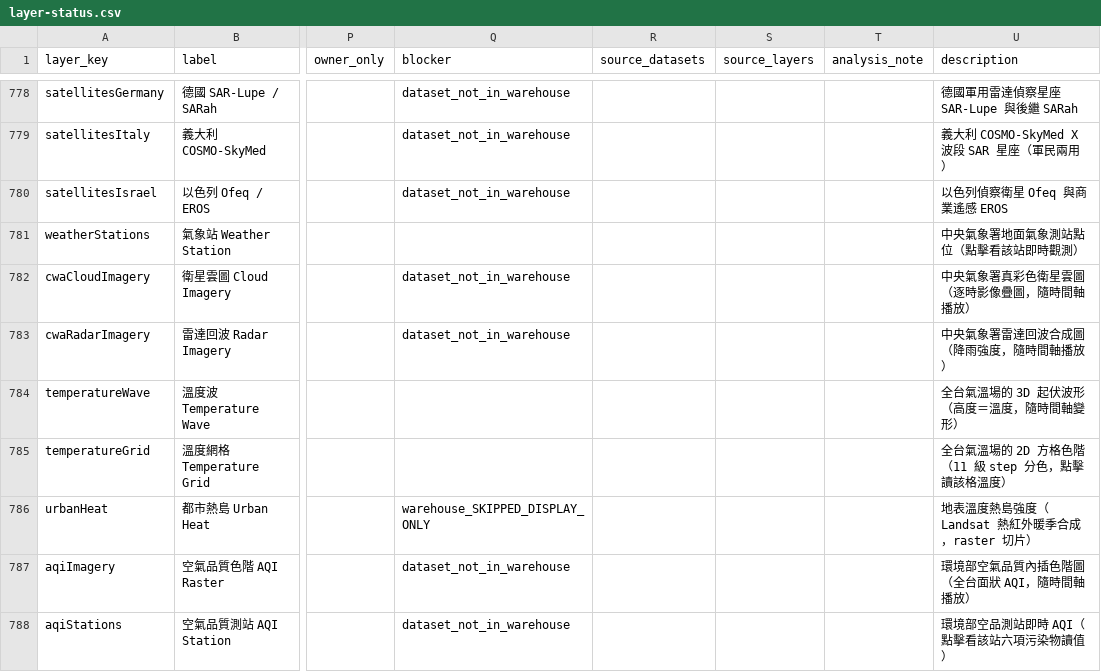
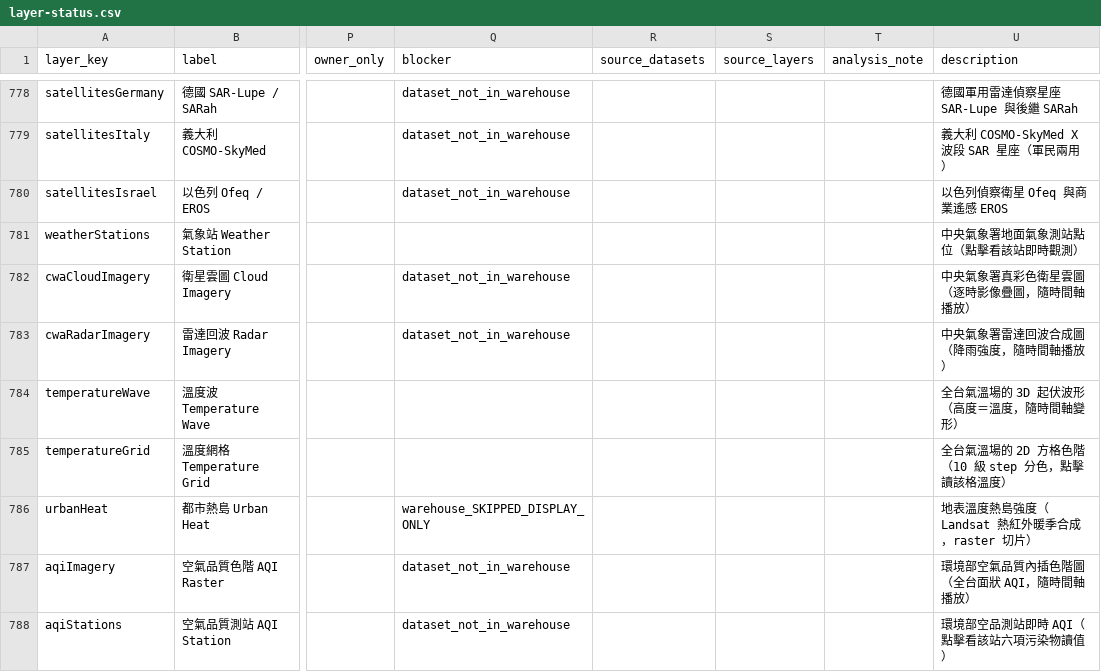
Before and after one commit to ianlkl11234s/mini-taiwan-pulse, a CSV file: docs/features/general-analysis/layer-status.csv, drawn as a sheet; only a part is shown, gaps mark what is left out; the diff names each change by its address in the sheet, - before the commit and + after, or states it on an @@ line.

```diff
--- a/docs/features/general-analysis/layer-status.csv
+++ b/docs/features/general-analysis/layer-status.csv
-U785 (description): 全台氣溫場的 2D 方格色階（11 級 step 分色，點擊讀該格溫度）
+U785 (description): 全台氣溫場的 2D 方格色階（10 級 step 分色，點擊讀該格溫度）
```
Also changed, not shown: 12 other files.
